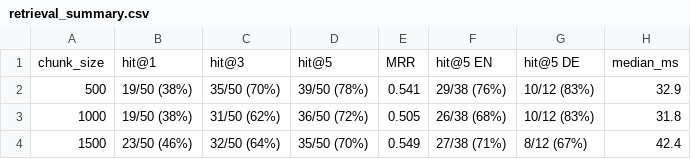
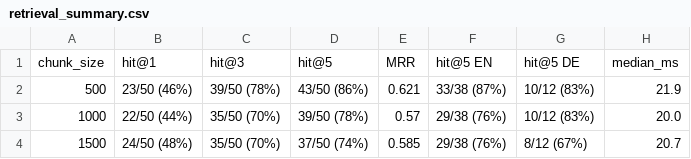
Before and after one commit to mirilkikani/ask-the-rules-rag, a CSV file: eval/results/retrieval_summary.csv, drawn as a sheet.

```diff
--- a/eval/results/retrieval_summary.csv
+++ b/eval/results/retrieval_summary.csv
@@ -1,4 +1,4 @@
 chunk_size,hit@1,hit@3,hit@5,MRR,hit@5 EN,hit@5 DE,median_ms
-500,19/50 (38%),35/50 (70%),39/50 (78%),0.541,29/38 (76%),10/12 (83%),32.9
-1000,19/50 (38%),31/50 (62%),36/50 (72%),0.505,26/38 (68%),10/12 (83%),31.8
-1500,23/50 (46%),32/50 (64%),35/50 (70%),0.549,27/38 (71%),8/12 (67%),42.4
+500,23/50 (46%),39/50 (78%),43/50 (86%),0.621,33/38 (87%),10/12 (83%),21.9
+1000,22/50 (44%),35/50 (70%),39/50 (78%),0.57,29/38 (76%),10/12 (83%),20.0
+1500,24/50 (48%),35/50 (70%),37/50 (74%),0.585,29/38 (76%),8/12 (67%),20.7
```
Also changed, not shown: eval/results/retrieval_1000.csv, eval/results/retrieval_1500.csv, 3 other files.
